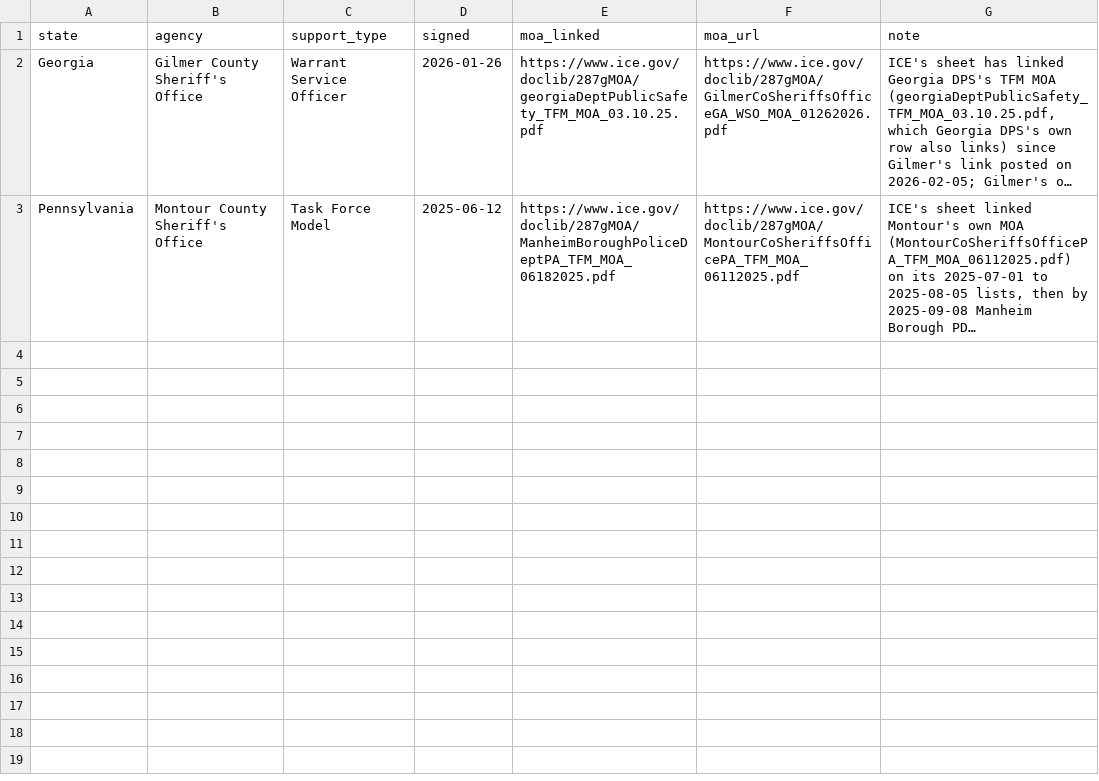
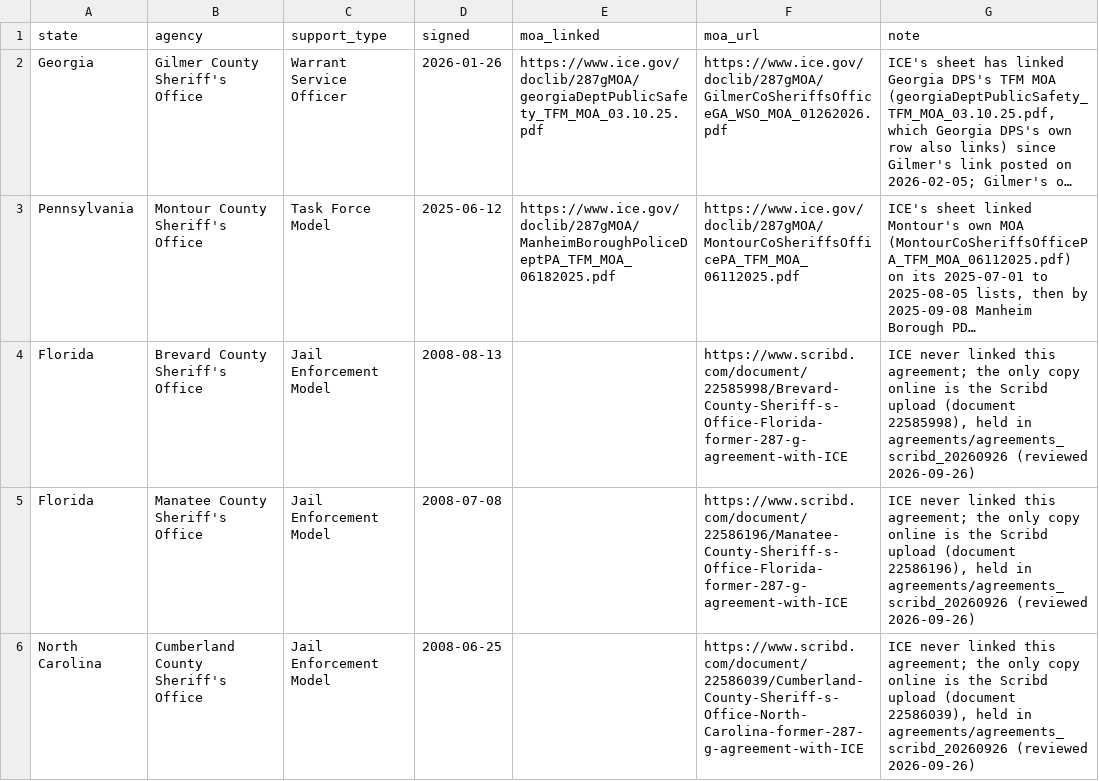
Before and after one commit to deportationdata/ice-287g, a CSV file: inputs/moa-link-fixes.csv, drawn as a sheet; long unchanged cells end in …; the diff names each change by its address in the sheet, - before the commit and + after, or states it on an @@ line.

```diff
--- a/inputs/moa-link-fixes.csv
+++ b/inputs/moa-link-fixes.csv
+row 4: Florida | Brevard County Sheriff's Office | Jail Enforcement Model | 2008-08-13 |  | https://www.scribd.com/document/22585998/Brevard-County-Sheriff-s-Office-Florida-former-287-g-agreement-with-ICE | ICE never linked this agreement; the only copy online is the Scribd upload (document 22585998), held in agreements/agreements_scribd_20260926 (reviewed 2026-09-26)
+row 5: Florida | Manatee County Sheriff's Office | Jail Enforcement Model | 2008-07-08 |  | https://www.scribd.com/document/22586196/Manatee-County-Sheriff-s-Office-Florida-former-287-g-agreement-with-ICE | ICE never linked this agreement; the only copy online is the Scribd upload (document 22586196), held in agreements/agreements_scribd_20260926 (reviewed 2026-09-26)
+row 6: North Carolina | Cumberland County Sheriff's Office | Jail Enforcement Model | 2008-06-25 |  | https://www.scribd.com/document/22586039/Cumberland-County-Sheriff-s-Office-North-Carolina-former-287-g-agreement-with-ICE | ICE never linked this agreement; the only copy online is the Scribd upload (document 22586039), held in agreements/agreements_scribd_20260926 (reviewed 2026-09-26)
```
Also changed, not shown: inputs/historical/SOURCES.csv, 4 other files.
